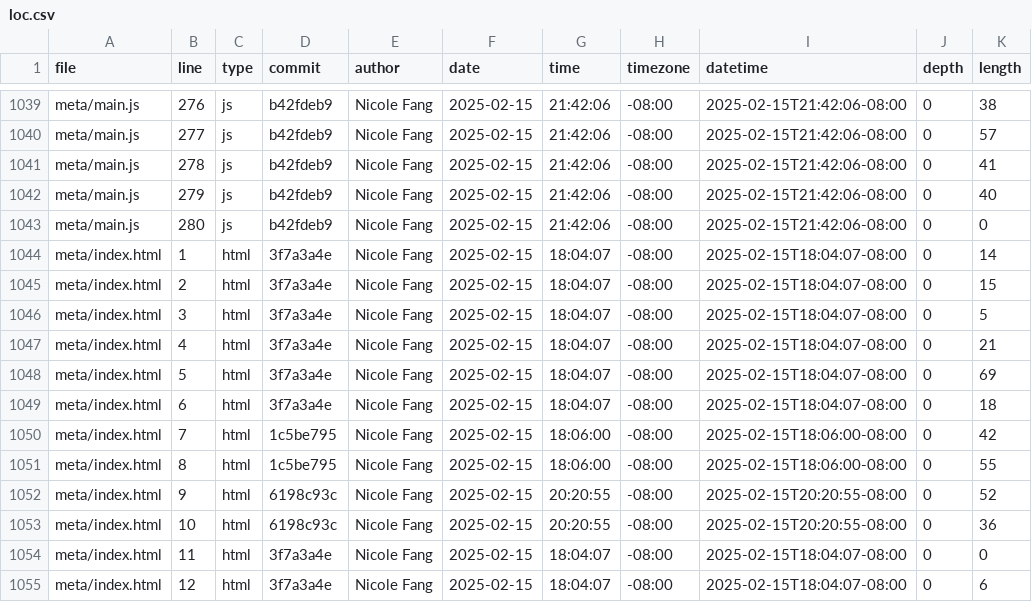
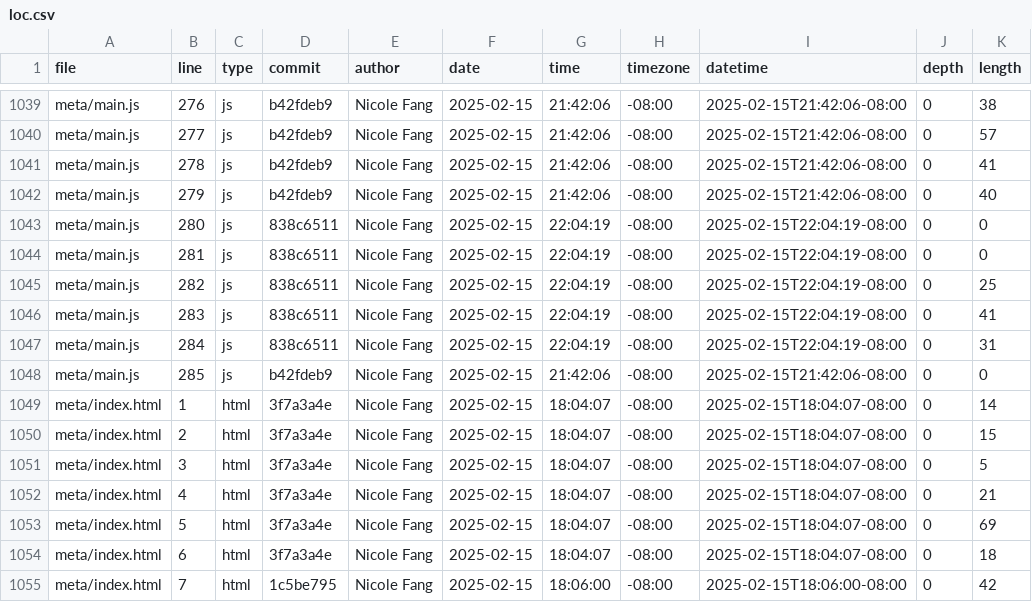
Before and after one commit to Yaf008/portfolio, a CSV file: meta/loc.csv, drawn as a sheet; only a part is shown, gaps mark what is left out; the shorter side is filled out with more unchanged rows.

```diff
--- a/meta/loc.csv
+++ b/meta/loc.csv
@@ -1042,3 +1042,8 @@ meta/main.js,278,js,b42fdeb9,Nicole Fang,2025-02-15,21:42:06,-08:00,2025-02-15T2
 meta/main.js,279,js,b42fdeb9,Nicole Fang,2025-02-15,21:42:06,-08:00,2025-02-15T21:42:06-08:00,0,40
-meta/main.js,280,js,b42fdeb9,Nicole Fang,2025-02-15,21:42:06,-08:00,2025-02-15T21:42:06-08:00,0,0
+meta/main.js,280,js,838c6511,Nicole Fang,2025-02-15,22:04:19,-08:00,2025-02-15T22:04:19-08:00,0,0
+meta/main.js,281,js,838c6511,Nicole Fang,2025-02-15,22:04:19,-08:00,2025-02-15T22:04:19-08:00,0,0
+meta/main.js,282,js,838c6511,Nicole Fang,2025-02-15,22:04:19,-08:00,2025-02-15T22:04:19-08:00,0,25
+meta/main.js,283,js,838c6511,Nicole Fang,2025-02-15,22:04:19,-08:00,2025-02-15T22:04:19-08:00,0,41
+meta/main.js,284,js,838c6511,Nicole Fang,2025-02-15,22:04:19,-08:00,2025-02-15T22:04:19-08:00,0,31
+meta/main.js,285,js,b42fdeb9,Nicole Fang,2025-02-15,21:42:06,-08:00,2025-02-15T21:42:06-08:00,0,0
 meta/index.html,1,html,3f7a3a4e,Nicole Fang,2025-02-15,18:04:07,-08:00,2025-02-15T18:04:07-08:00,0,14
```
